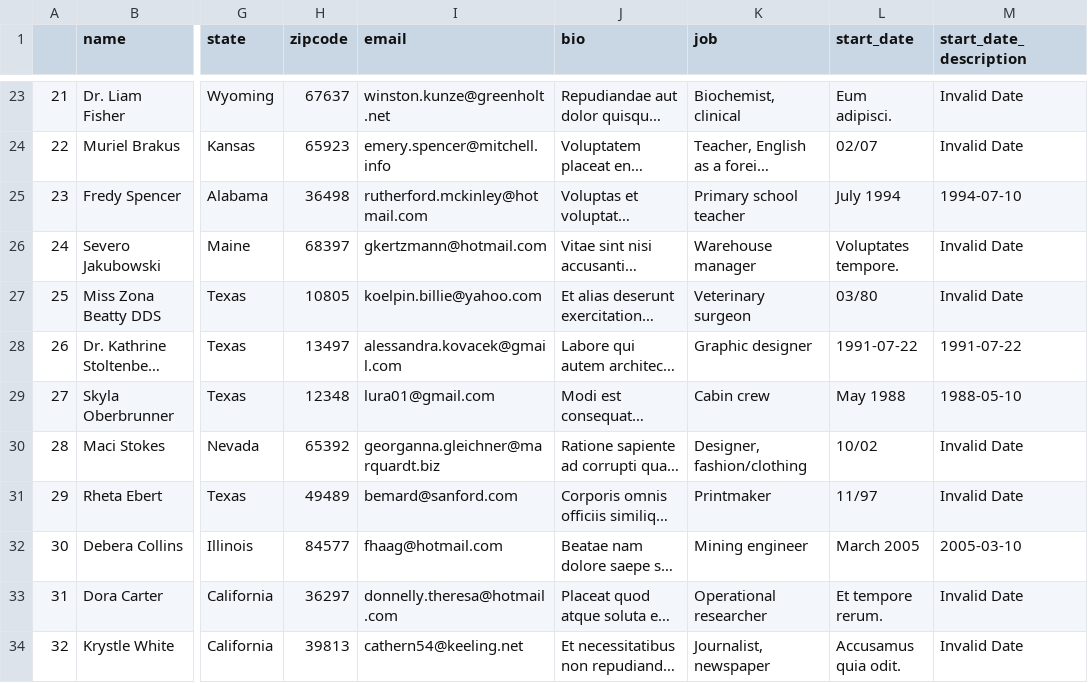
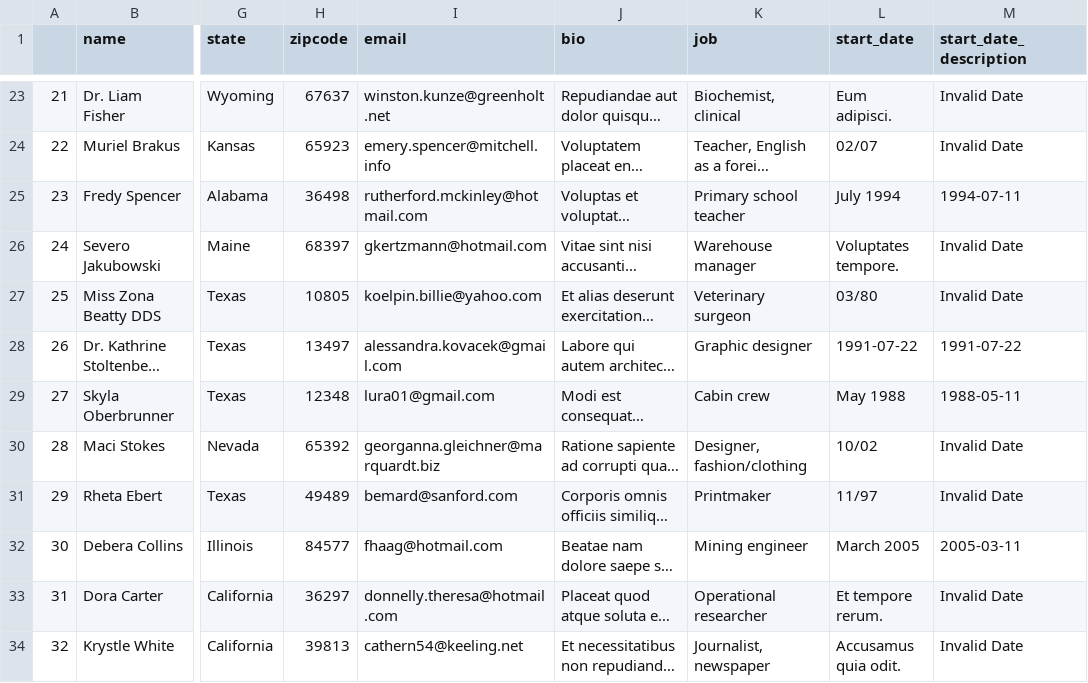
Before and after one commit to vr00n/data-take-home, a CSV file: solution/csv/enriched.csv, drawn as a sheet; only a part is shown, gaps mark what is left out; long unchanged cells end in …; the diff covers the shown part only; the diff names each change by its address in the sheet, - before the commit and + after, or states it on an @@ line.

```diff
--- a/solution/csv/enriched.csv
+++ b/solution/csv/enriched.csv
-M25 (start_date_description): 1994-07-10
+M25 (start_date_description): 1994-07-11
-M29 (start_date_description): 1988-05-10
+M29 (start_date_description): 1988-05-11
-M32 (start_date_description): 2005-03-10
+M32 (start_date_description): 2005-03-11
```
Also changed, not shown: 81 edited cells elsewhere in this file, 5 other files.
